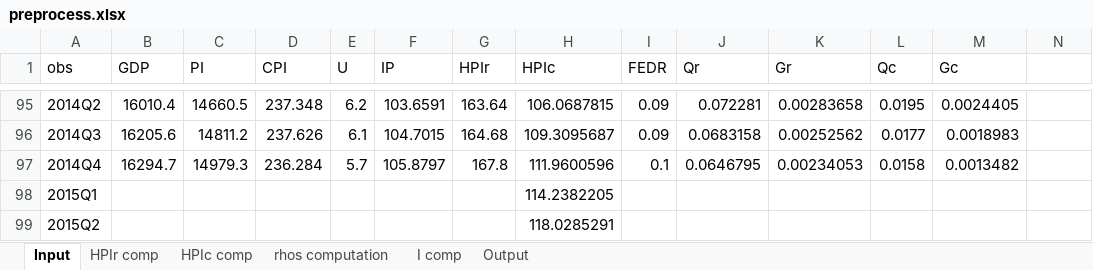
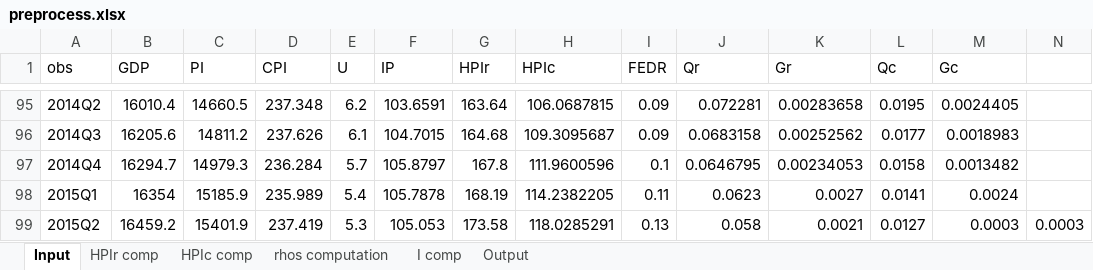
Before and after one commit to utia-econometrics/GS2017, an Excel workbook: work/preprocess.xlsx, sheet Input, drawn as a sheet; only a part is shown, gaps mark what is left out; values as stored, in another font and other column widths than the file's, no borders; the diff covers the shown part only; the diff names each change by its address in the sheet, - before the commit and + after, or states it on an @@ line.

```diff
--- a/work/preprocess.xlsx (sheet Input)
+++ b/work/preprocess.xlsx (sheet Input)
-B98 (GDP): (empty)
+B98 (GDP): 16354
-C98 (PI): (empty)
+C98 (PI): 15185.9
-D98 (CPI): (empty)
+D98 (CPI): 235.989
-E98 (U): (empty)
+E98 (U): 5.4
-F98 (IP): (empty)
+F98 (IP): 105.7878
-G98 (HPIr): (empty)
+G98 (HPIr): 168.19
-I98 (FEDR): (empty)
+I98 (FEDR): 0.11
-J98 (Qr): (empty)
+J98 (Qr): 0.0623
-K98 (Gr): (empty)
+K98 (Gr): 0.0027
-L98 (Qc): (empty)
+L98 (Qc): 0.0141
-M98 (Gc): (empty)
+M98 (Gc): 0.0024
-B99 (GDP): (empty)
+B99 (GDP): 16459.2
-C99 (PI): (empty)
+C99 (PI): 15401.9
-D99 (CPI): (empty)
+D99 (CPI): 237.419
-E99 (U): (empty)
+E99 (U): 5.3
-F99 (IP): (empty)
+F99 (IP): 105.053
-G99 (HPIr): (empty)
+G99 (HPIr): 173.58
-I99 (FEDR): (empty)
+I99 (FEDR): 0.13
-J99 (Qr): (empty)
+J99 (Qr): 0.058
-K99 (Gr): (empty)
+K99 (Gr): 0.0021
-L99 (Qc): (empty)
+L99 (Qc): 0.0127
-M99 (Gc): (empty)
+M99 (Gc): 0.0003
-N99: (empty)
+N99: 0.0003
```
Also changed, not shown: 72 edited cells elsewhere in this sheet, sheet Output, sheet I comp.
